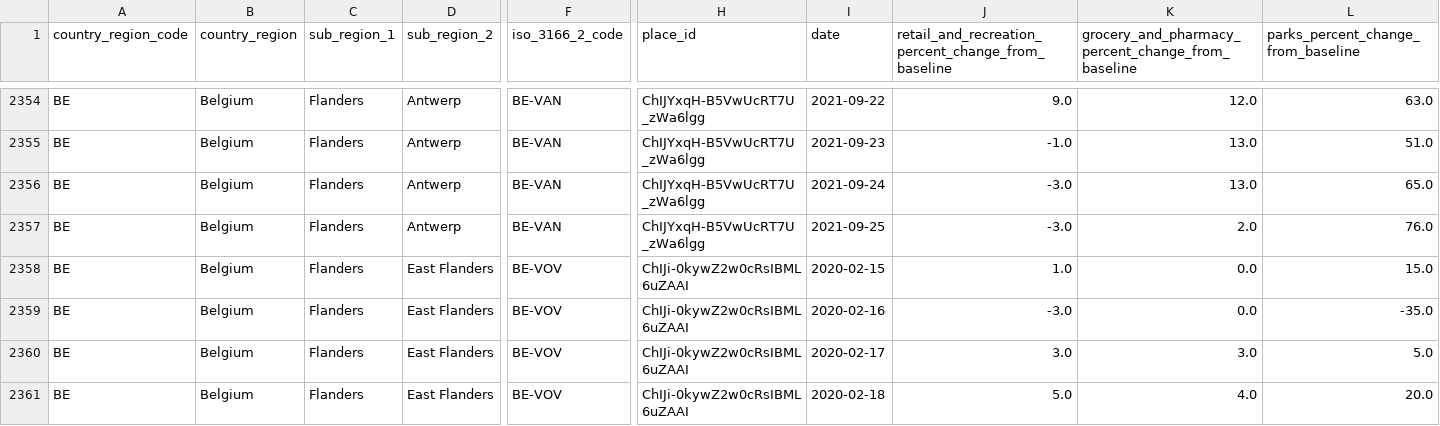
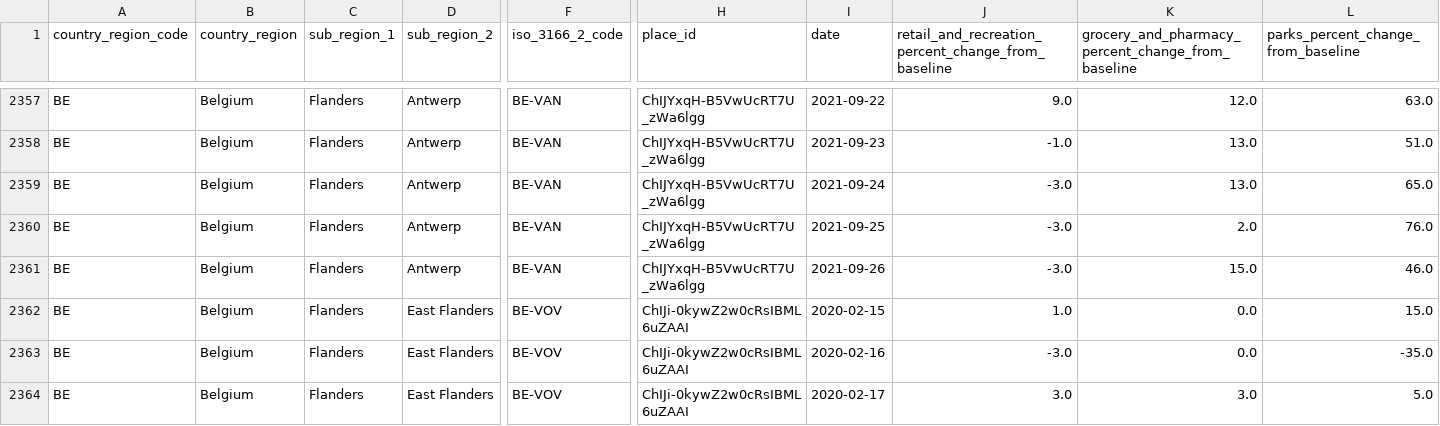
Before and after one commit to pschaus/covidbe-opendata, a CSV file: static/csv/google_mobility_report_be.csv, drawn as a sheet; only a part is shown, gaps mark what is left out; the shorter side is filled out with more unchanged rows; rows hold the shown columns only; the diff covers the shown part only; the diff names each change by its address in the sheet, - before the commit and + after, or states it on an @@ line.

```diff
--- a/static/csv/google_mobility_report_be.csv
+++ b/static/csv/google_mobility_report_be.csv
+row 2361: BE | Belgium | Flanders | Antwerp | BE-VAN | ChIJYxqH-B5VwUcRT7U_zWa6lgg | 2021-09-26 | -3.0 | 15.0 | 46.0
```
Also changed, not shown: 13 added rows elsewhere in this file, static/csv/google_mobility_report_eu.csv, static/csv/time_series_covid19_confirmed_global.csv, 48 other files.
